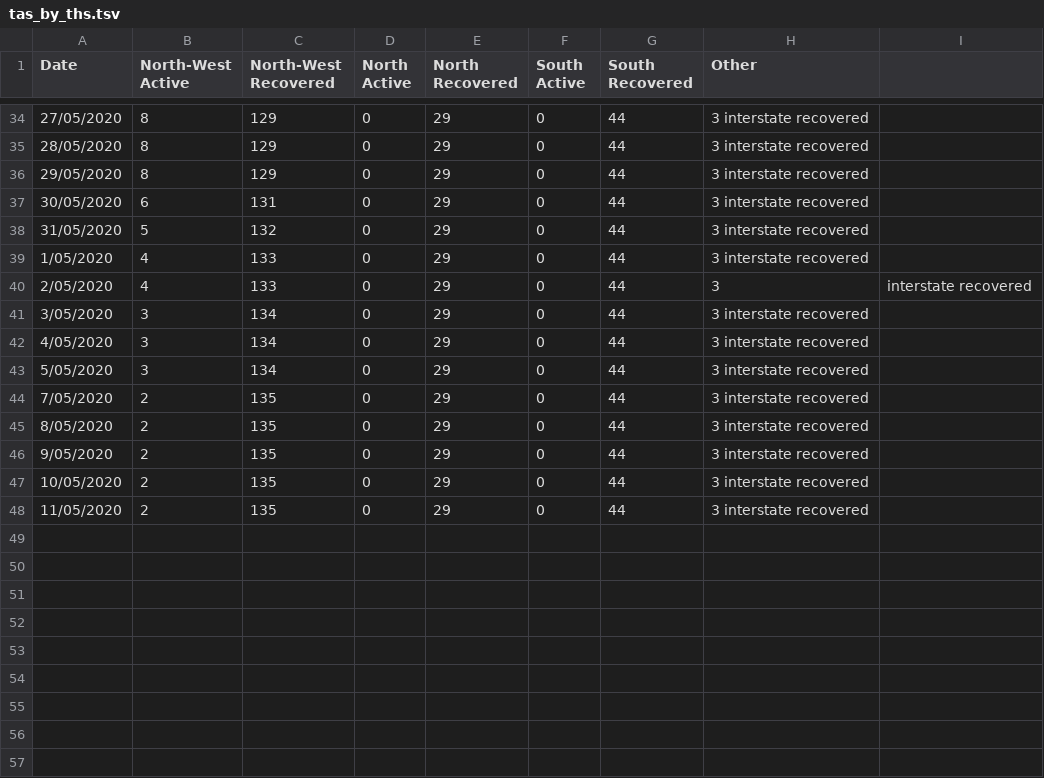
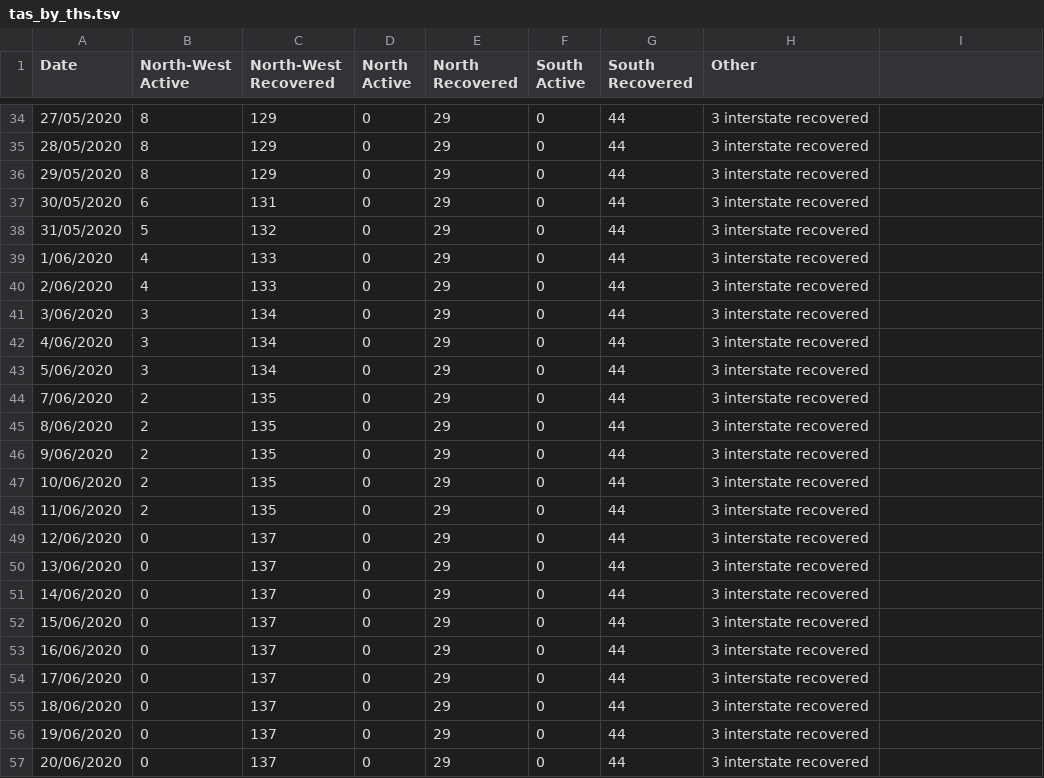
Before and after one commit to mcyph/world_subnational_covid_crawler, a TSV file: state_news_releases/tas/tas_by_ths.tsv, drawn as a sheet; only a part is shown, gaps mark what is left out.

```diff
--- a/state_news_releases/tas/tas_by_ths.tsv
+++ b/state_news_releases/tas/tas_by_ths.tsv
@@ -38,11 +38,20 @@ Date	North-West Active	North-West Recovered	North Active	North Recovered	South A
 31/05/2020	5	132	0	29	0	44	3 interstate recovered
-1/05/2020	4	133	0	29	0	44	3 interstate recovered
-2/05/2020	4	133	0	29	0	44	3	interstate recovered
-3/05/2020	3	134	0	29	0	44	3 interstate recovered
-4/05/2020	3	134	0	29	0	44	3 interstate recovered
-5/05/2020	3	134	0	29	0	44	3 interstate recovered
-7/05/2020	2	135	0	29	0	44	3 interstate recovered
-8/05/2020	2	135	0	29	0	44	3 interstate recovered
-9/05/2020	2	135	0	29	0	44	3 interstate recovered
-10/05/2020	2	135	0	29	0	44	3 interstate recovered
-11/05/2020	2	135	0	29	0	44	3 interstate recovered
+1/06/2020	4	133	0	29	0	44	3 interstate recovered
+2/06/2020	4	133	0	29	0	44	3 interstate recovered
+3/06/2020	3	134	0	29	0	44	3 interstate recovered
+4/06/2020	3	134	0	29	0	44	3 interstate recovered
+5/06/2020	3	134	0	29	0	44	3 interstate recovered
+7/06/2020	2	135	0	29	0	44	3 interstate recovered
+8/06/2020	2	135	0	29	0	44	3 interstate recovered
+9/06/2020	2	135	0	29	0	44	3 interstate recovered
+10/06/2020	2	135	0	29	0	44	3 interstate recovered
+11/06/2020	2	135	0	29	0	44	3 interstate recovered
+12/06/2020	0	137	0	29	0	44	3 interstate recovered
+13/06/2020	0	137	0	29	0	44	3 interstate recovered
+14/06/2020	0	137	0	29	0	44	3 interstate recovered
+15/06/2020	0	137	0	29	0	44	3 interstate recovered
+16/06/2020	0	137	0	29	0	44	3 interstate recovered
+17/06/2020	0	137	0	29	0	44	3 interstate recovered
+18/06/2020	0	137	0	29	0	44	3 interstate recovered
+19/06/2020	0	137	0	29	0	44	3 interstate recovered
+20/06/2020	0	137	0	29	0	44	3 interstate recovered
```
Also changed, not shown: 25 other files.
